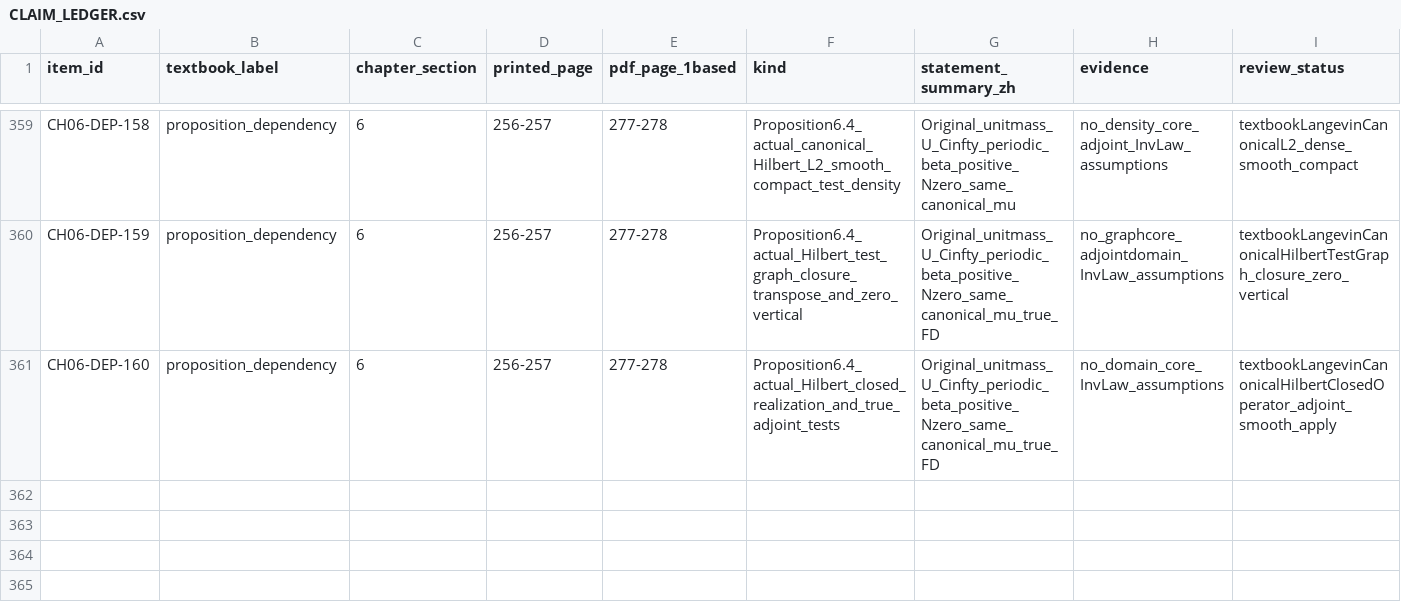
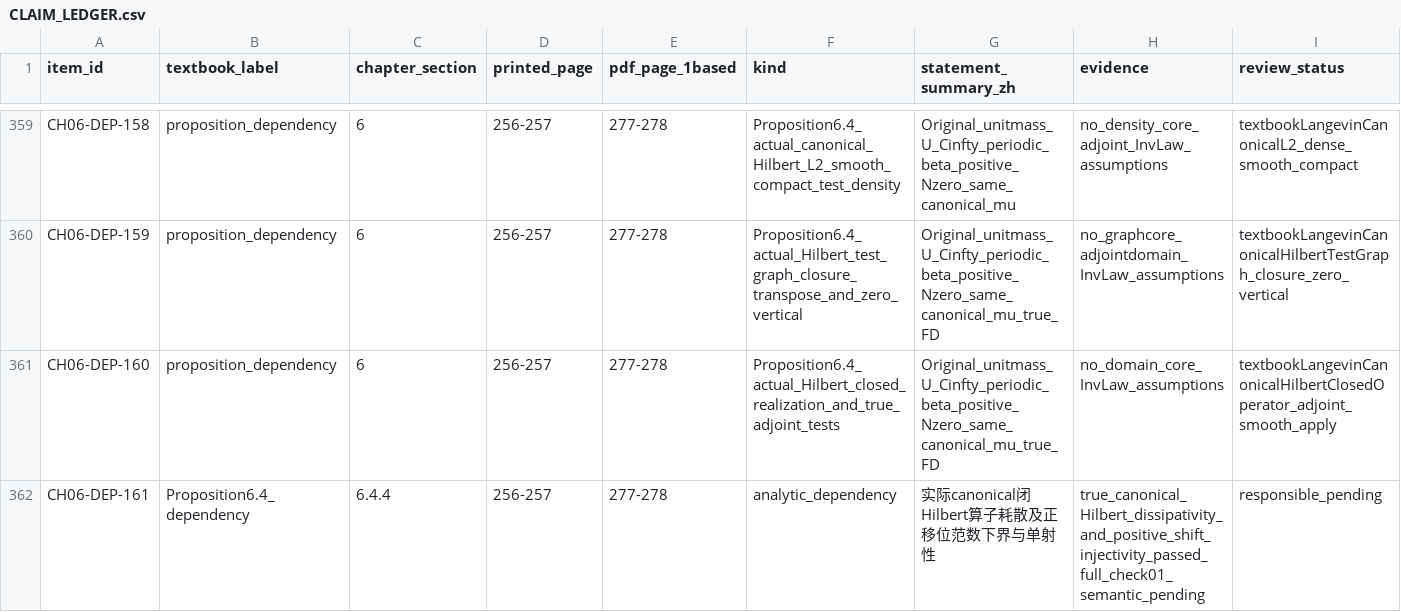
Before and after one commit to zhuanxv-G/MolecularDynamicsFormalization, a CSV file: docs/audits/2026-10-01-initial/CLAIM_LEDGER.csv, drawn as a sheet; only a part is shown, gaps mark what is left out; rows hold the shown columns only; the diff names each change by its address in the sheet, - before the commit and + after, or states it on an @@ line.

Commit message:
Prove canonical closed Hilbert dissipativity and positive shift injectivity

```diff
--- a/docs/audits/2026-10-01-initial/CLAIM_LEDGER.csv
+++ b/docs/audits/2026-10-01-initial/CLAIM_LEDGER.csv
+row 362: CH06-DEP-161 | Proposition6.4_dependency | 6.4.4 | 256-257 | 277-278 | analytic_dependency | 实际canonical闭Hilbert算子耗散及正移位范数下界与单射性 | true_canonical_Hilbert_dissipativity_and_positive_shift_injectivity_passed_full_check01_semantic_pending | responsible_pending
```
Also changed, not shown: docs/NOTATION_INVENTORY.csv, 30 other files.
